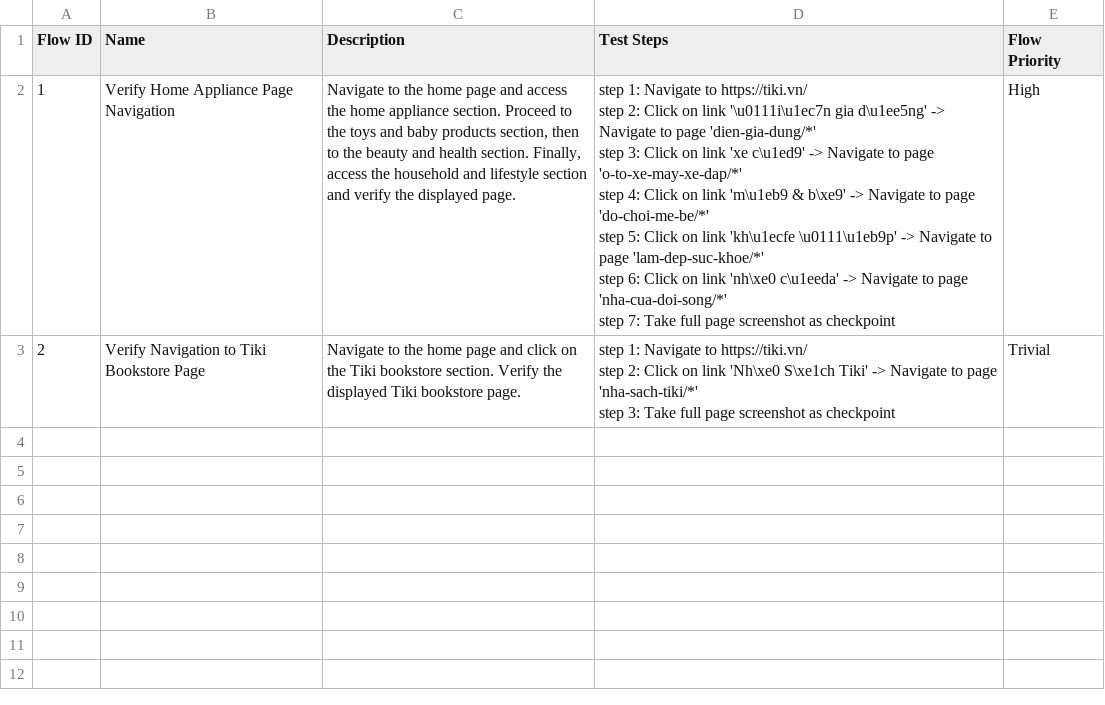
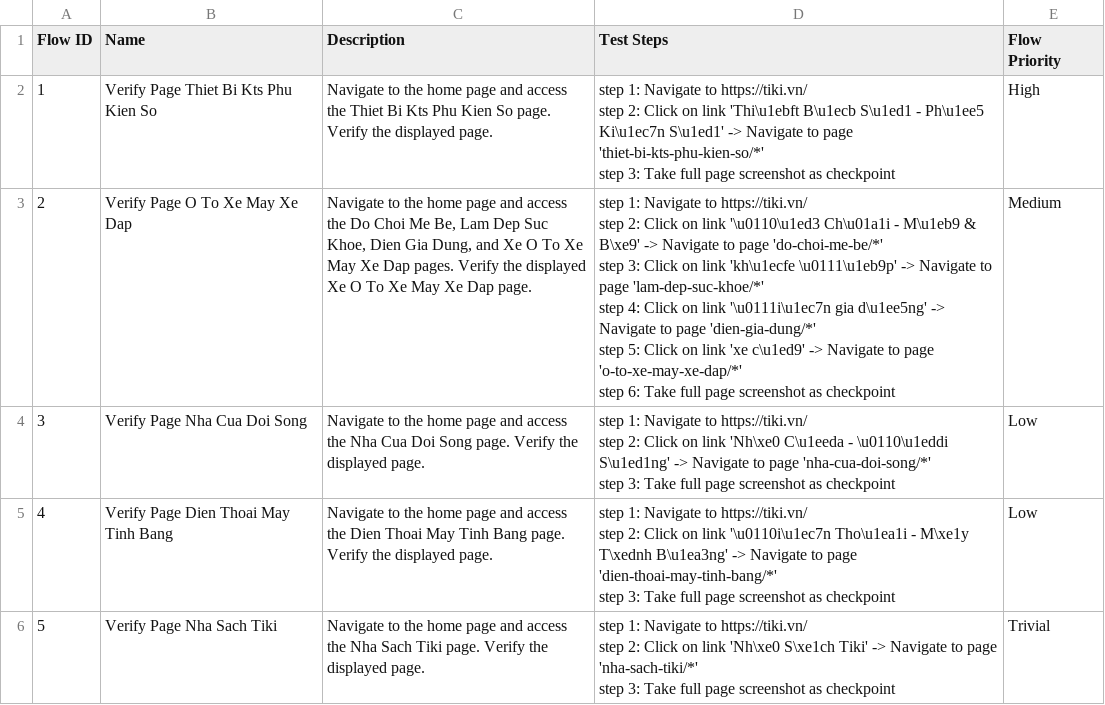
Before and after one commit to KataChiNguyen/https-tiki.vn-, a CSV file: Test Steps/steps_overview.csv, drawn as a sheet.

```diff
--- a/Test Steps/steps_overview.csv
+++ b/Test Steps/steps_overview.csv
@@ -1,11 +1,19 @@
 Flow ID,Name,Description,Test Steps,Flow Priority
-1,Verify Home Appliance Page Navigation,"Navigate to the home page and access the home appliance section. Proceed to the toys and baby products section, then to the beauty and health section. Finally, access the household and lifestyle section and verify the displayed page.","step 1: Navigate to https://tiki.vn/
-step 2: Click on link '\u0111i\u1ec7n gia d\u1ee5ng' -> Navigate to page 'dien-gia-dung/*'
-step 3: Click on link 'xe c\u1ed9' -> Navigate to page 'o-to-xe-may-xe-dap/*'
-step 4: Click on link 'm\u1eb9 & b\xe9' -> Navigate to page 'do-choi-me-be/*'
-step 5: Click on link 'kh\u1ecfe \u0111\u1eb9p' -> Navigate to page 'lam-dep-suc-khoe/*'
-step 6: Click on link 'nh\xe0 c\u1eeda' -> Navigate to page 'nha-cua-doi-song/*'
-step 7: Take full page screenshot as checkpoint",High
-2,Verify Navigation to Tiki Bookstore Page,Navigate to the home page and click on the Tiki bookstore section. Verify the displayed Tiki bookstore page.,"step 1: Navigate to https://tiki.vn/
-step 2: Click on link 'Nh\xe0 S\xe1ch Tiki' -> Navigate to page 'nha-sach-tiki/*'
-step 3: Take full page screenshot as checkpoint",Trivial
+1,Verify Page Thiet Bi Kts Phu Kien So,Navigate to the home page and access the Thiet Bi Kts Phu Kien So page. Verify the displayed page.,"step 1: Navigate to https://tiki.vn/
+step 2: Click on link 'Thi\u1ebft B\u1ecb S\u1ed1 - Ph\u1ee5 Ki\u1ec7n S\u1ed1' -> Navigate to page 'thiet-bi-kts-phu-kien-so/*'
+step 3: Take full page screenshot as checkpoint",High
+2,Verify Page O To Xe May Xe Dap,"Navigate to the home page and access the Do Choi Me Be, Lam Dep Suc Khoe, Dien Gia Dung, and Xe O To Xe May Xe Dap pages. Verify the displayed Xe O To Xe May Xe Dap page.","step 1: Navigate to https://tiki.vn/
+step 2: Click on link '\u0110\u1ed3 Ch\u01a1i - M\u1eb9 & B\xe9' -> Navigate to page 'do-choi-me-be/*'
+step 3: Click on link 'kh\u1ecfe \u0111\u1eb9p' -> Navigate to page 'lam-dep-suc-khoe/*'
+step 4: Click on link '\u0111i\u1ec7n gia d\u1ee5ng' -> Navigate to page 'dien-gia-dung/*'
+step 5: Click on link 'xe c\u1ed9' -> Navigate to page 'o-to-xe-may-xe-dap/*'
+step 6: Take full page screenshot as checkpoint",Medium
+3,Verify Page Nha Cua Doi Song,Navigate to the home page and access the Nha Cua Doi Song page. Verify the displayed page.,"step 1: Navigate to https://tiki.vn/
+step 2: Click on link 'Nh\xe0 C\u1eeda - \u0110\u1eddi S\u1ed1ng' -> Navigate to page 'nha-cua-doi-song/*'
+step 3: Take full page screenshot as checkpoint",Low
+4,Verify Page Dien Thoai May Tinh Bang,Navigate to the home page and access the Dien Thoai May Tinh Bang page. Verify the displayed page.,"step 1: Navigate to https://tiki.vn/
+step 2: Click on link '\u0110i\u1ec7n Tho\u1ea1i - M\xe1y T\xednh B\u1ea3ng' -> Navigate to page 'dien-thoai-may-tinh-bang/*'
+step 3: Take full page screenshot as checkpoint",Low
+5,Verify Page Nha Sach Tiki,Navigate to the home page and access the Nha Sach Tiki page. Verify the displayed page.,"step 1: Navigate to https://tiki.vn/
+step 2: Click on link 'Nh\xe0 S\xe1ch Tiki' -> Navigate to page 'nha-sach-tiki/*'
+step 3: Take full page screenshot as checkpoint",Trivial
```
Also changed, not shown: 24 other files.
